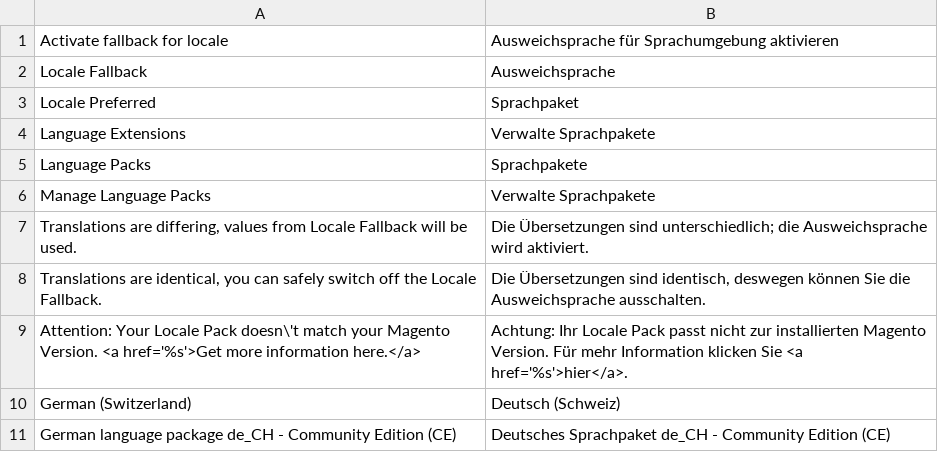
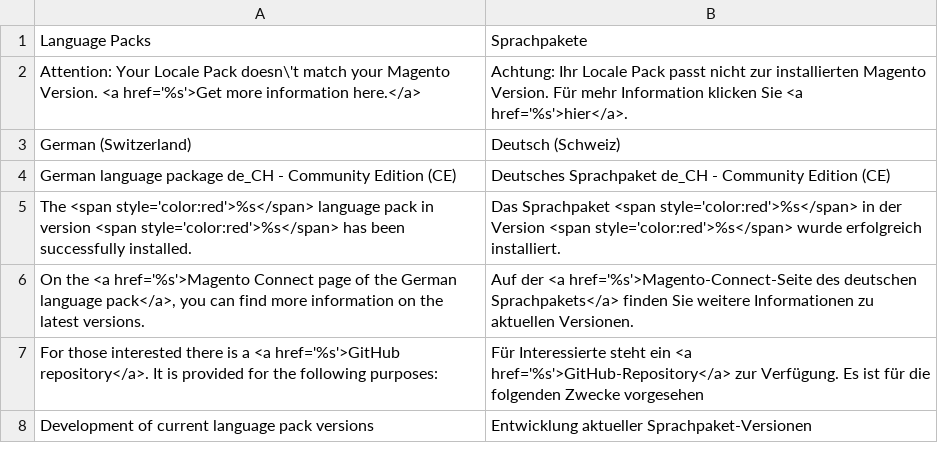
Before and after one commit to hhirsch/German_LocalePack_de_CH, a CSV file: app/locale/de_CH/German_LocaleCh.csv, drawn as a sheet; only a part is shown; the shorter side is filled out with more unchanged rows; the diff names each change by its address in the sheet, - before the commit and + after, or states it on an @@ line.

```diff
--- a/app/locale/de_CH/German_LocaleCh.csv
+++ b/app/locale/de_CH/German_LocaleCh.csv
-row 1: Activate fallback for locale | Ausweichsprache für Sprachumgebung aktivieren
-row 2: Locale Fallback | Ausweichsprache
-row 3: Locale Preferred | Sprachpaket
-row 4: Language Extensions | Verwalte Sprachpakete
-row 6: Manage Language Packs | Verwalte Sprachpakete
-row 7: Translations are differing, values from Locale Fallback will be used. | Die Übersetzungen sind unterschiedlich; die Ausweichsprache wird aktiviert.
-row 8: Translations are identical, you can safely switch off the Locale Fallback. | Die Übersetzungen sind identisch, deswegen können Sie die Ausweichsprache ausschalten.
```
Also changed, not shown: 9 other files.
